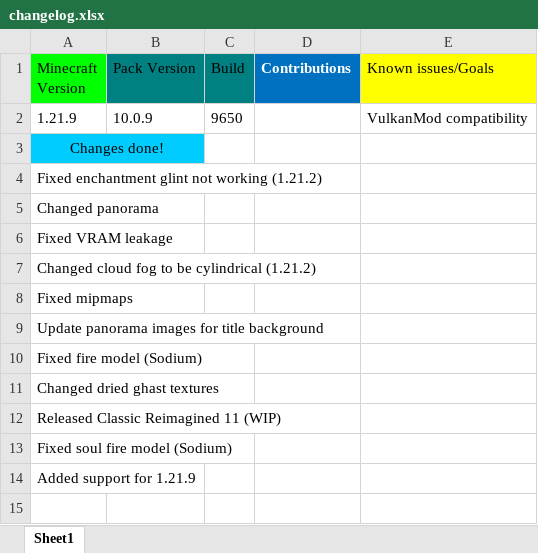
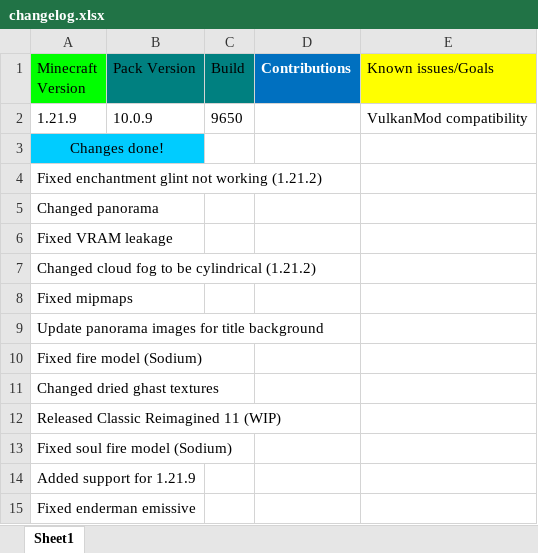
Before and after one commit to MrGlitchDogePE/Classic-Reimagined, an Excel workbook: changelog.xlsx, sheet Sheet1, drawn as a sheet; values as stored, in another font and other column widths than the file's, no borders; the diff names each change by its address in the sheet, - before the commit and + after, or states it on an @@ line.

Commit message:
fixed enderman emissive

```diff
--- a/changelog.xlsx (sheet Sheet1)
+++ b/changelog.xlsx (sheet Sheet1)
+row 15: Fixed enderman emissive
```
Also changed, not shown: 2 other files.
